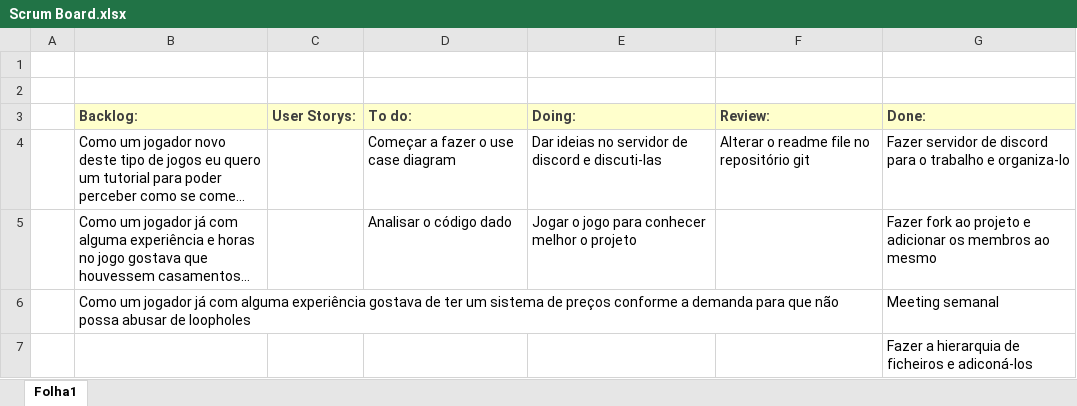
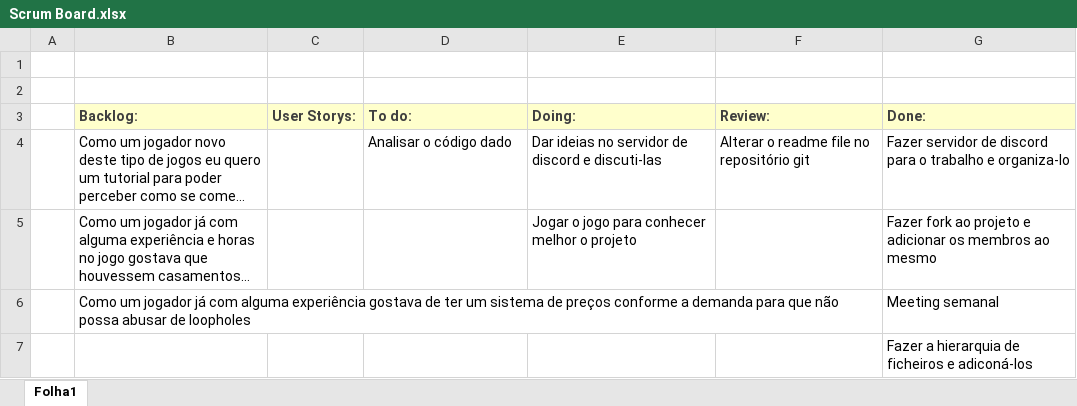
Before and after one commit to ricardpereira98/SE2324_55204_56837_58119_58427_58535_59472, an Excel workbook: Project_Management/Sprint1/Scrum Board.xlsx, sheet Folha1, drawn as a sheet; long unchanged cells end in …; values as stored, in another font and other column widths than the file's, no borders; the diff names each change by its address in the sheet, - before the commit and + after, or states it on an @@ line.

Commit message:
Scrum Master: Files update

```diff
--- a/Project_Management/Sprint1/Scrum Board.xlsx (sheet Folha1)
+++ b/Project_Management/Sprint1/Scrum Board.xlsx (sheet Folha1)
-D4 (To do:): Começar a fazer o use case diagram
+D4 (To do:): Analisar o código dado
-D5 (To do:): Analisar o código dado
+D5 (To do:): (empty)
```
Also changed, not shown: Project_Management/Sprint1/Burndown chart.xlsx, Project_Management/Work breakdown structure.xlsx.
